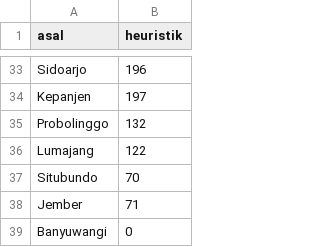
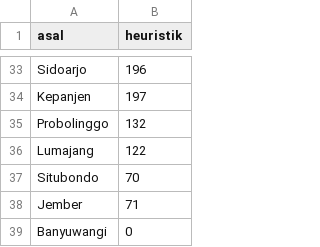
Before and after one commit to WillJe65/Search-Algorithem-Intelegensi-Buatan, a CSV file: heuristik.csv, drawn as a sheet; only a part is shown, gaps mark what is left out.

```diff
--- a/heuristik.csv
+++ b/heuristik.csv
@@ -36,3 +36,3 @@ Probolinggo,132
 Lumajang,122
-Situbundo,70
+Situbondo,70
 Jember,71
```
Also changed, not shown: 1 other file.
